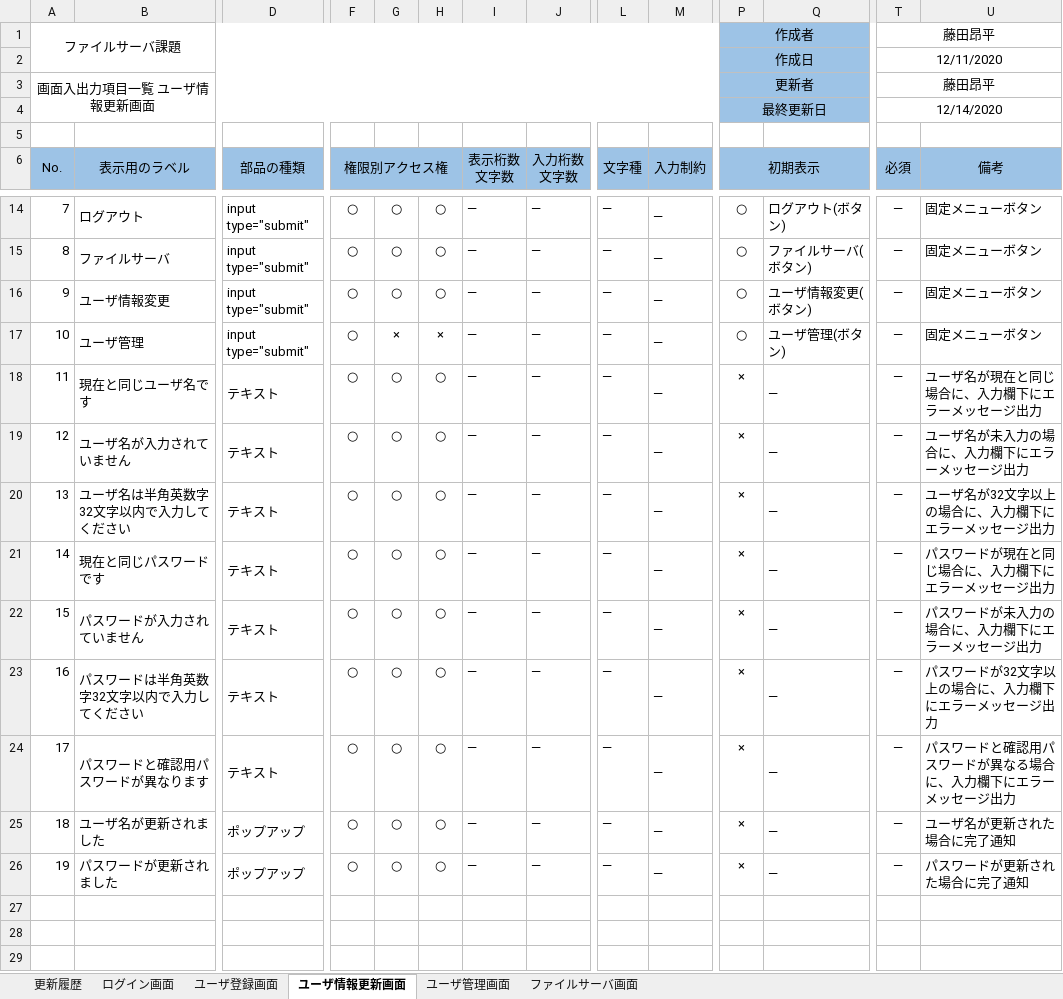
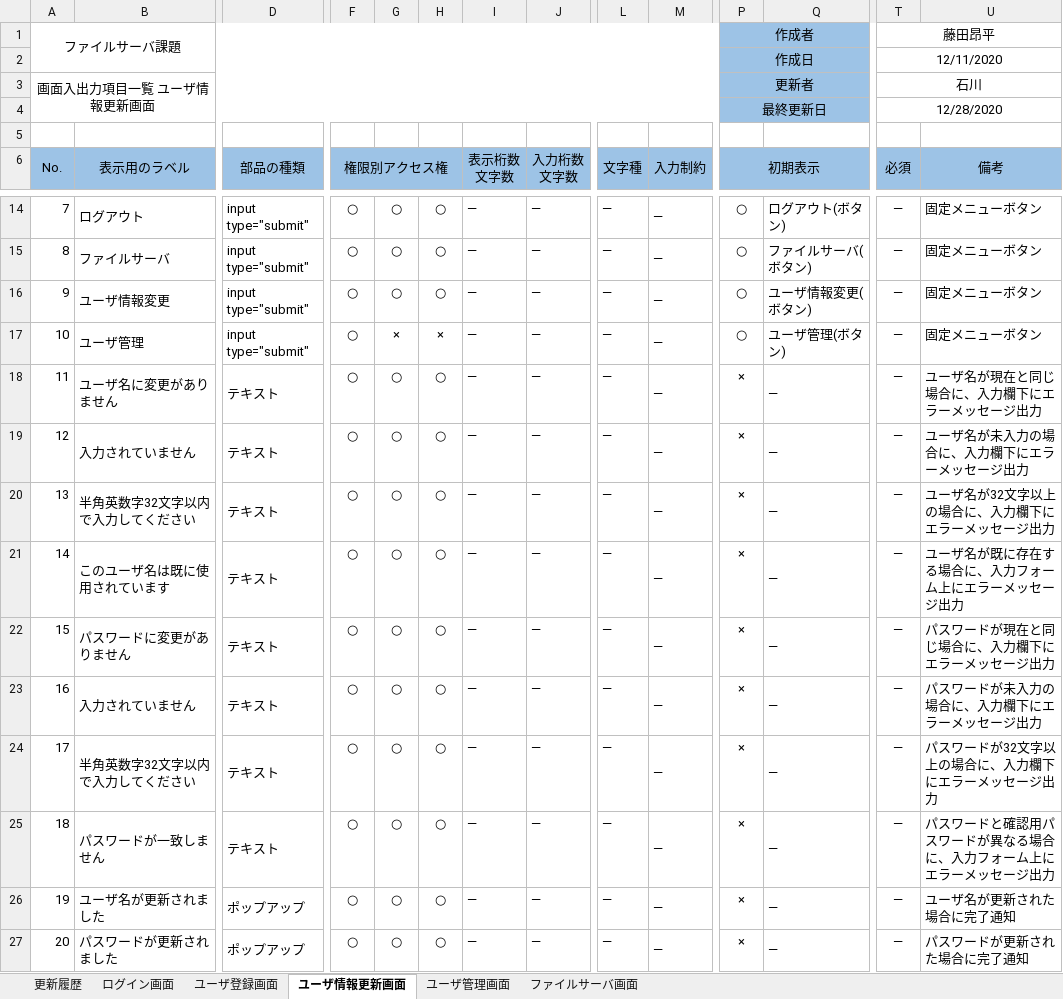
Before and after one commit to hirane/spring-project, an Excel workbook: document/【ファイルサーバ課題】画面入出力項目一覧.xlsx, sheet ユーザ情報更新画面, drawn as a sheet; only a part is shown, gaps mark what is left out; values as stored, in another font and other column widths than the file's, no borders; addresses are those after the commit; rows hold the shown columns only; the diff names each change by its address in the sheet, - before the commit and + after, or states it on an @@ line.

```diff
--- a/document/【ファイルサーバ課題】画面入出力項目一覧.xlsx (sheet ユーザ情報更新画面)
+++ b/document/【ファイルサーバ課題】画面入出力項目一覧.xlsx (sheet ユーザ情報更新画面)
-T3 (必須): 藤田昂平
+T3 (必須): 石川
-T4 (必須): 12/14/2020
+T4 (必須): 12/28/2020
-B18 (表示用のラベル): 現在と同じユーザ名です
+B18 (表示用のラベル): ユーザ名に変更がありません
-B19 (表示用のラベル): ユーザ名が入力されていません
+B19 (表示用のラベル): 入力されていません
-B20 (表示用のラベル): ユーザ名は半角英数字32文字以内で入力してください
+B20 (表示用のラベル): 半角英数字32文字以内で入力してください
+row 21: 14 | このユーザ名は既に使用されています | テキスト | ○ | ○ | ○ | ― | ― | ― | ― | × | ― | ― | ユーザ名が既に存在する場合に、入力フォーム上にエラーメッセージ出力
@@ column A (No.) renumbered from row 22 down @@
-B22 (表示用のラベル): 現在と同じパスワードです
+B22 (表示用のラベル): パスワードに変更がありません
-B23 (表示用のラベル): パスワードが入力されていません
+B23 (表示用のラベル): 入力されていません
-B24 (表示用のラベル): パスワードは半角英数字32文字以内で入力してください
+B24 (表示用のラベル): 半角英数字32文字以内で入力してください
-B25 (表示用のラベル): パスワードと確認用パスワードが異なります
+B25 (表示用のラベル): パスワードが一致しません
-U25 (備考): パスワードと確認用パスワードが異なる場合に、入力欄下にエラーメッセージ出力
+U25 (備考): パスワードと確認用パスワードが異なる場合に、入力フォーム上にエラーメッセージ出力
```
Also changed, not shown: sheet ユーザ登録画面, sheet 更新履歴, formulas that keep their value, 05_PT/単体テスト仕様書_ユーザ管理.xlsx, document/【ファイルサーバ課題】残作業一覧.xlsx, 1 other file.
